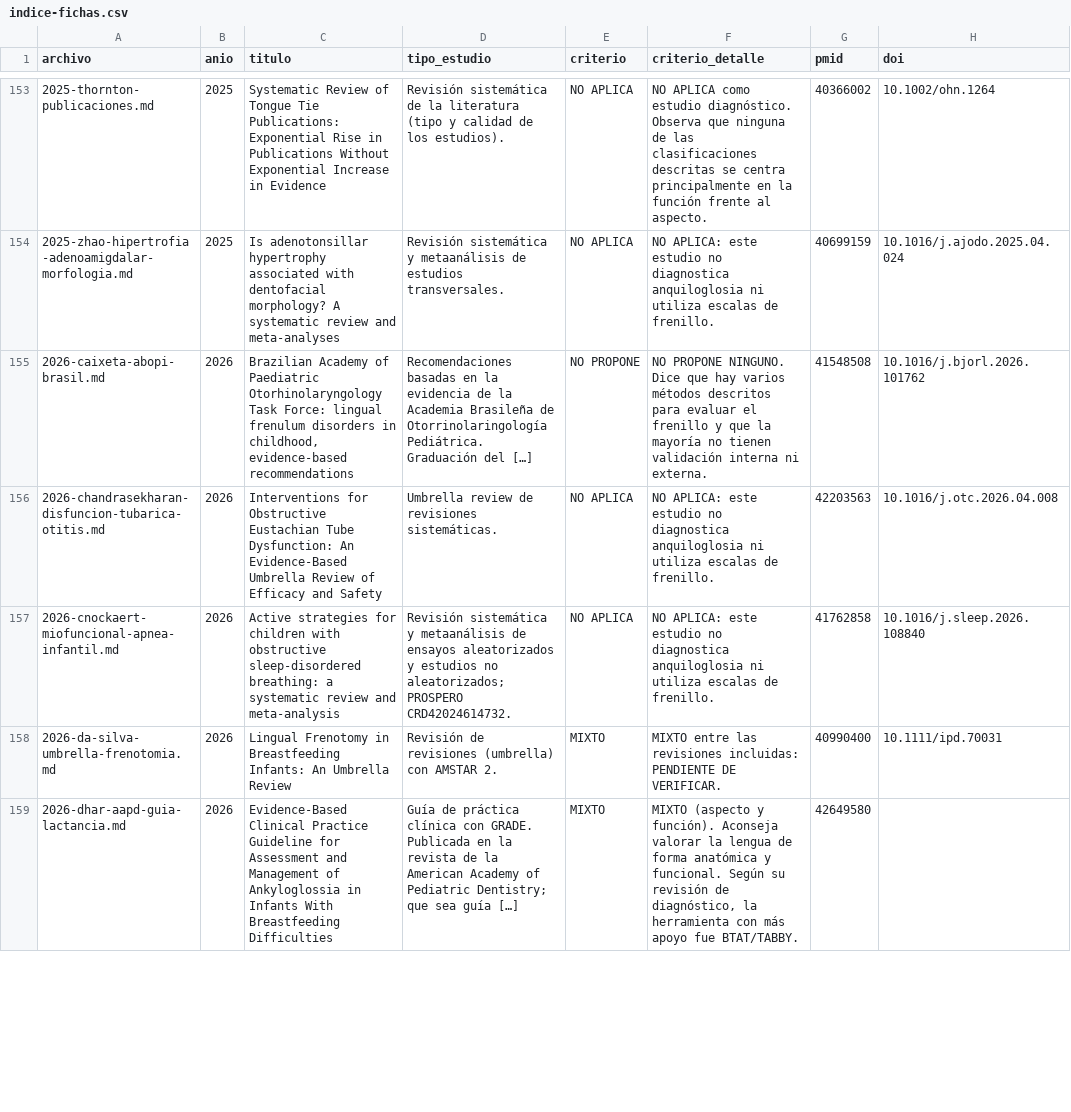
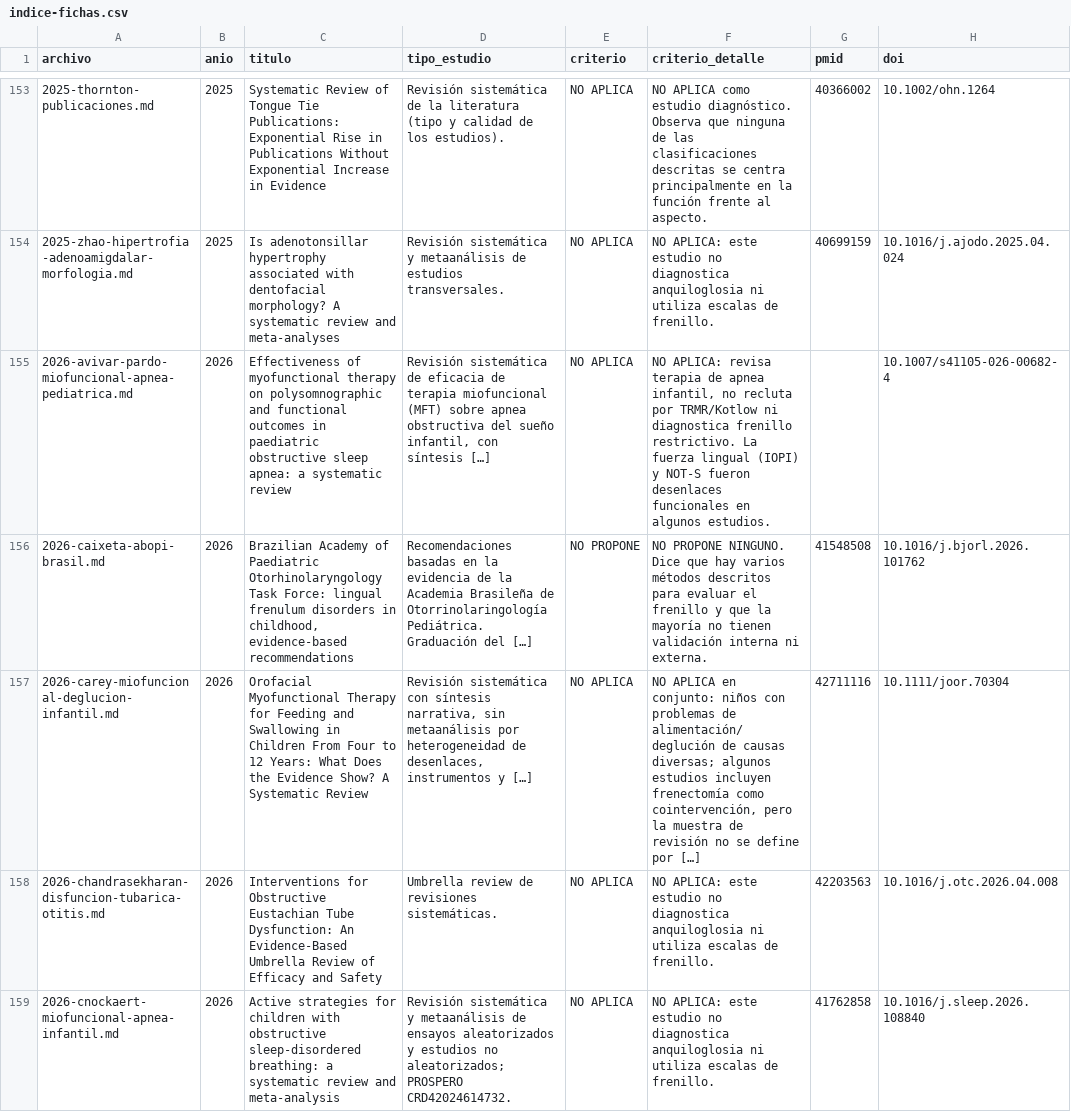
Before and after one commit to mprietob/evidencia-orofacial, a CSV file: fuentes/indice-fichas.csv, drawn as a sheet; only a part is shown, gaps mark what is left out; the shorter side is filled out with more unchanged rows.

Commit message:
chore: indexar 179 fichas y dos revisiones abiertas de 2026

```diff
--- a/fuentes/indice-fichas.csv
+++ b/fuentes/indice-fichas.csv
@@ -154,3 +154,5 @@ archivo,anio,titulo,tipo_estudio,criterio,criterio_detalle,pmid,doi
 2025-zhao-hipertrofia-adenoamigdalar-morfologia.md,2025,Is adenotonsillar hypertrophy associated with dentofacial morphology? A systematic review and meta-analyses,Revisión sistemática y metaanálisis de estudios transversales.,NO APLICA,NO APLICA: este estudio no diagnostica anquiloglosia ni utiliza escalas de frenillo.,40699159,10.1016/j.ajodo.2025.04.024
+2026-avivar-pardo-miofuncional-apnea-pediatrica.md,2026,Effectiveness of myofunctional therapy on polysomnographic and functional outcomes in paediatric obstructive sleep apnea: a systematic review,"Revisión sistemática de eficacia de terapia miofuncional (MFT) sobre apnea obstructiva del sueño infantil, con síntesis […]",NO APLICA,"NO APLICA: revisa terapia de apnea infantil, no recluta por TRMR/Kotlow ni diagnostica frenillo restrictivo. La fuerza lingual (IOPI) y NOT-S fueron desenlaces funcionales en algunos estudios.",,10.1007/s41105-026-00682-4
 2026-caixeta-abopi-brasil.md,2026,"Brazilian Academy of Paediatric Otorhinolaryngology Task Force: lingual frenulum disorders in childhood, evidence-based recommendations",Recomendaciones basadas en la evidencia de la Academia Brasileña de Otorrinolaringología Pediátrica. Graduación del […],NO PROPONE,NO PROPONE NINGUNO. Dice que hay varios métodos descritos para evaluar el frenillo y que la mayoría no tienen validación interna ni externa.,41548508,10.1016/j.bjorl.2026.101762
+2026-carey-miofuncional-deglucion-infantil.md,2026,Orofacial Myofunctional Therapy for Feeding and Swallowing in Children From Four to 12 Years: What Does the Evidence Show? A Systematic Review,"Revisión sistemática con síntesis narrativa, sin metaanálisis por heterogeneidad de desenlaces, instrumentos y […]",NO APLICA,"NO APLICA en conjunto: niños con problemas de alimentación/deglución de causas diversas; algunos estudios incluyen frenectomía como cointervención, pero la muestra de revisión no se define por […]",42711116,10.1111/joor.70304
 2026-chandrasekharan-disfuncion-tubarica-otitis.md,2026,Interventions for Obstructive Eustachian Tube Dysfunction: An Evidence-Based Umbrella Review of Efficacy and Safety,Umbrella review de revisiones sistemáticas.,NO APLICA,NO APLICA: este estudio no diagnostica anquiloglosia ni utiliza escalas de frenillo.,42203563,10.1016/j.otc.2026.04.008
```
